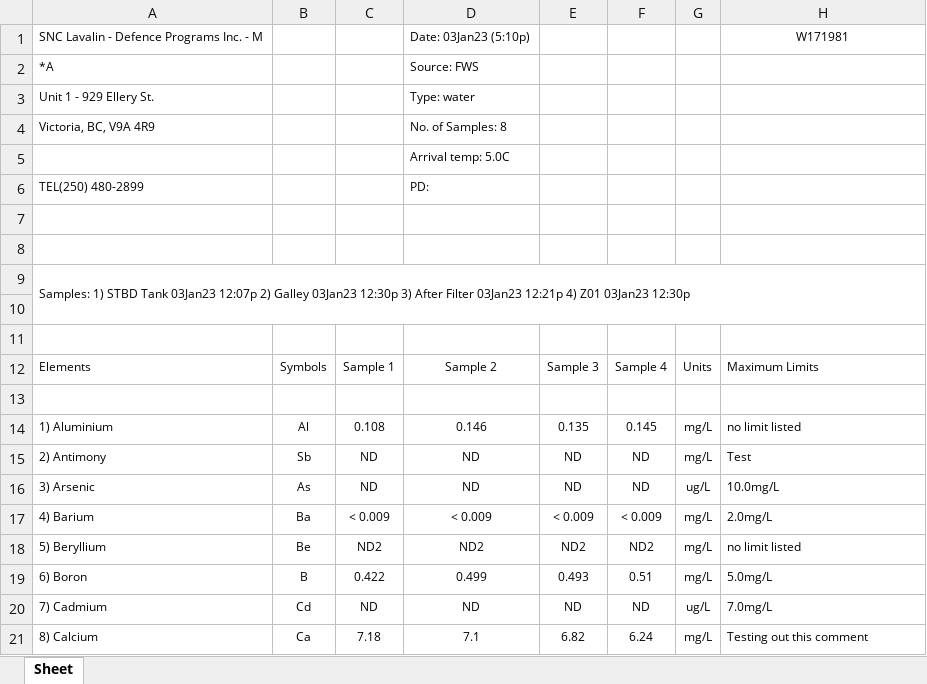
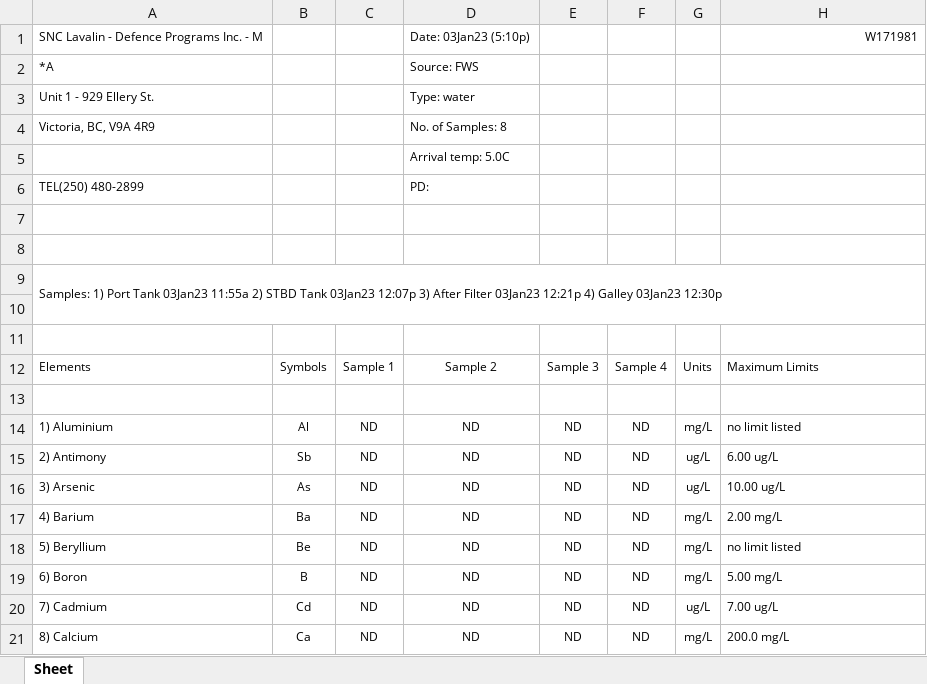
Before and after one commit to layup/LIMS, an Excel workbook: application/example2.xlsx, sheet Sheet, drawn as a sheet; only a part is shown; values as stored, in another font and other column widths than the file's, no borders; the diff covers the shown part only; the diff names each change by its address in the sheet, - before the commit and + after, or states it on an @@ line.

```diff
--- a/application/example2.xlsx (sheet Sheet)
+++ b/application/example2.xlsx (sheet Sheet)
-H1 alignment: center
+H1 alignment: right
-A9: Samples: 1) STBD Tank 03Jan23 12:07p 2) Galley 03Jan23 12:30p 3) After Filter 03Jan23 12:21p 4) Z01 03Jan23 12:30p
+A9: Samples: 1) Port Tank 03Jan23 11:55a 2) STBD Tank 03Jan23 12:07p 3) After Filter 03Jan23 12:21p 4) Galley 03Jan23 12:30p
-C14: 0.108
+C14: ND
-D14: 0.146
+D14: ND
-E14: 0.135
+E14: ND
-F14: 0.145
+F14: ND
-G15: mg/L
+G15: ug/L
-H15: Test
+H15: 6.00 ug/L
-H16: 10.0mg/L
+H16: 10.00 ug/L
-C17: < 0.009
+C17: ND
-D17: < 0.009
+D17: ND
-E17: < 0.009
+E17: ND
-F17: < 0.009
+F17: ND
-H17: 2.0mg/L
+H17: 2.00 mg/L
-C18: ND2
+C18: ND
-D18: ND2
+D18: ND
-E18: ND2
+E18: ND
-F18: ND2
+F18: ND
-C19: 0.422
+C19: ND
-D19: 0.499
+D19: ND
-E19: 0.493
+E19: ND
-F19: 0.51
+F19: ND
-H19: 5.0mg/L
+H19: 5.00 mg/L
-H20: 7.0mg/L
+H20: 7.00 ug/L
-C21: 7.18
+C21: ND
-D21: 7.1
+D21: ND
-E21: 6.82
+E21: ND
-F21: 6.24
+F21: ND
-H21: Testing out this comment
+H21: 200.0 mg/L
```
Also changed, not shown: 54 added rows, 1 removed row and 101 edited cells elsewhere in this sheet, application/example.xlsx, 4 other files.
